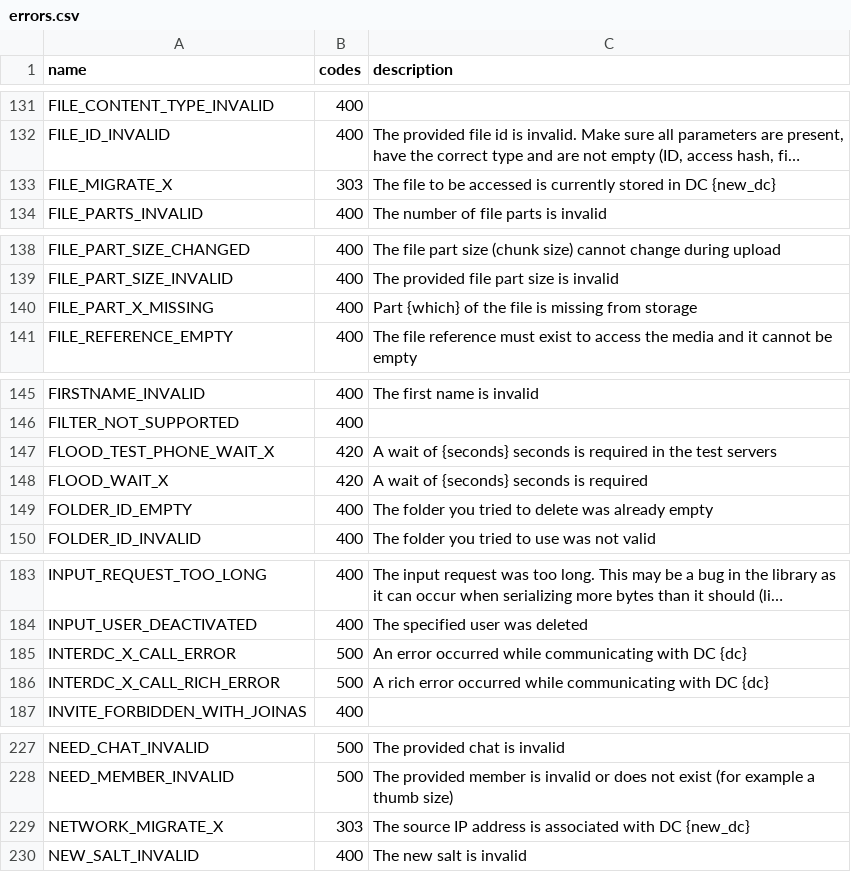
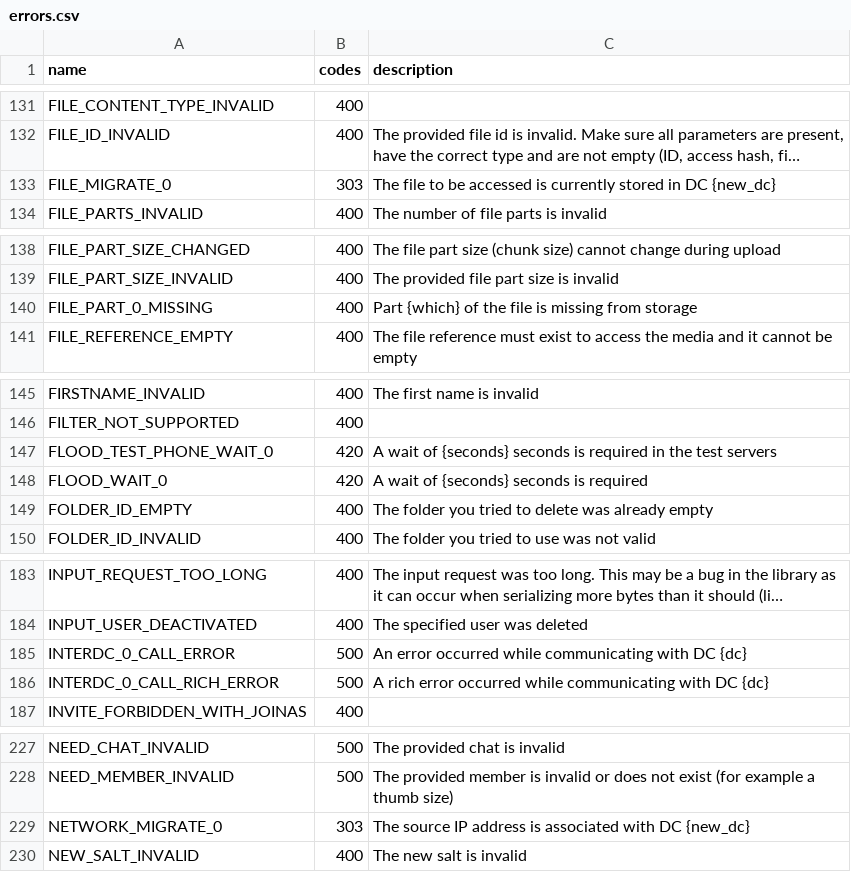
Before and after one commit to hikariatama/Telethon, a CSV file: telethon_generator/data/errors.csv, drawn as a sheet; only a part is shown, gaps mark what is left out; long unchanged cells end in …; the diff covers the shown part only; the diff names each change by its address in the sheet, - before the commit and + after, or states it on an @@ line.

Commit message:
Fixing stuff

```diff
--- a/telethon_generator/data/errors.csv
+++ b/telethon_generator/data/errors.csv
-A133 (name): FILE_MIGRATE_X
+A133 (name): FILE_MIGRATE_0
-A140 (name): FILE_PART_X_MISSING
+A140 (name): FILE_PART_0_MISSING
-A147 (name): FLOOD_TEST_PHONE_WAIT_X
+A147 (name): FLOOD_TEST_PHONE_WAIT_0
-A148 (name): FLOOD_WAIT_X
+A148 (name): FLOOD_WAIT_0
-A185 (name): INTERDC_X_CALL_ERROR
+A185 (name): INTERDC_0_CALL_ERROR
-A186 (name): INTERDC_X_CALL_RICH_ERROR
+A186 (name): INTERDC_0_CALL_RICH_ERROR
-A229 (name): NETWORK_MIGRATE_X
+A229 (name): NETWORK_MIGRATE_0
```
Also changed, not shown: 4 edited cells elsewhere in this file.
